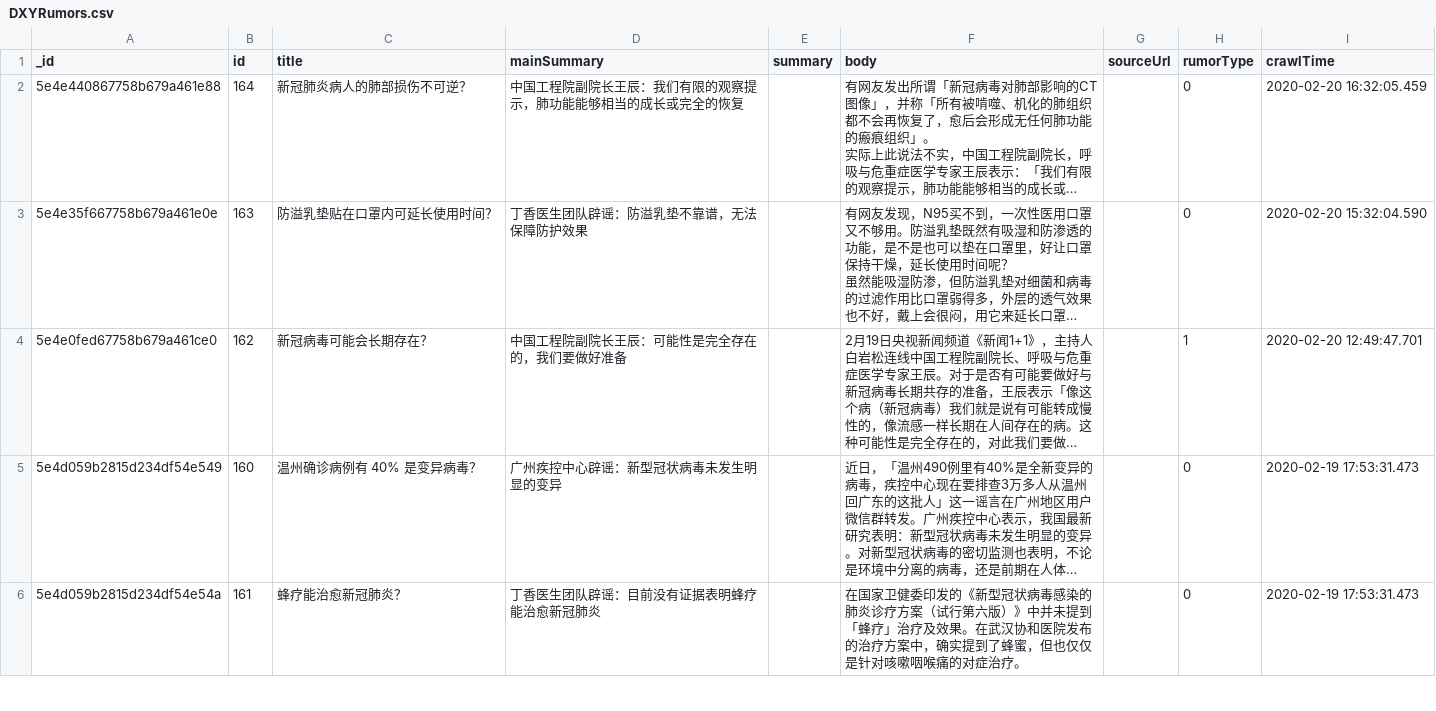
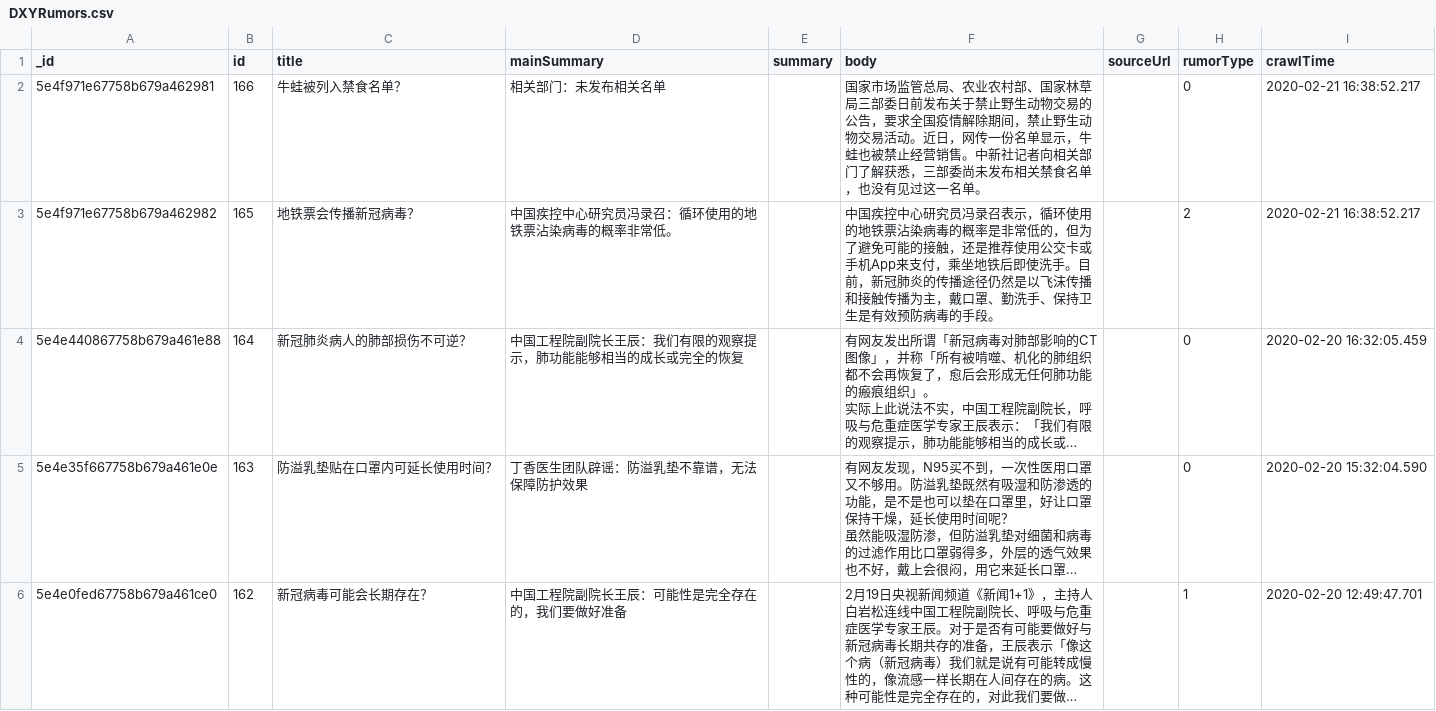
Before and after one commit to BlankerL/DXY-COVID-19-Data, a CSV file: csv/DXYRumors.csv, drawn as a sheet; only a part is shown; the shorter side is filled out with more unchanged rows; long unchanged cells end in …; the diff names each change by its address in the sheet, - before the commit and + after, or states it on an @@ line.

```diff
--- a/csv/DXYRumors.csv
+++ b/csv/DXYRumors.csv
+row 2: 5e4f971e67758b679a462981 | 166 | 牛蛙被列入禁食名单？ | 相关部门：未发布相关名单 |  | 国家市场监管总局、农业农村部、国家林草局三部委日前发布关于禁止野生动物交易的公告，要求全国疫情解除期间，禁止野生动物交易活动。近日，网传一份名单显示，牛蛙也被禁止经营销售。中新社记者向相关部门了解获悉，三部委尚未发布相关禁食名单，也没有见过这一名单。 |  | 0 | 2020-02-21 16:38:52.217
+row 3: 5e4f971e67758b679a462982 | 165 | 地铁票会传播新冠病毒？ | 中国疾控中心研究员冯录召：循环使用的地铁票沾染病毒的概率非常低。 |  | 中国疾控中心研究员冯录召表示，循环使用的地铁票沾染病毒的概率是非常低的，但为了避免可能的接触，还是推荐使用公交卡或手机App来支付，乘坐地铁后即使洗手。目前，新冠肺炎的传播途径仍然是以飞沫传播和接触传播为主，戴口罩、勤洗手、保持卫生是有效预防病毒的手段。 |  | 2 | 2020-02-21 16:38:52.217
```
Also changed, not shown: 2 other files.
